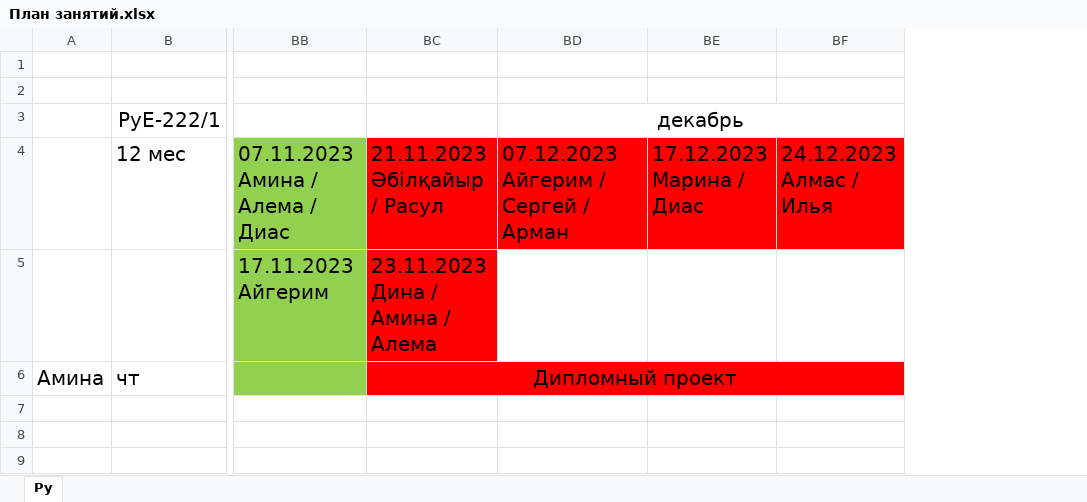
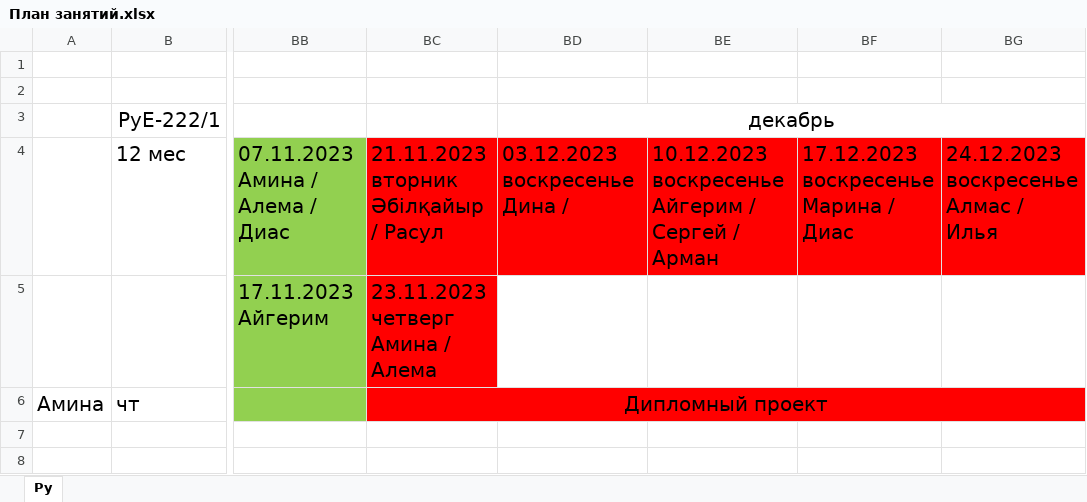
Before and after one commit to bogdandrienko/PyE-222-1, an Excel workbook: lections/План занятий.xlsx, sheet Py, drawn as a sheet; only a part is shown, gaps mark what is left out; values as stored, in another font and other column widths than the file's, no borders; removed rows and columns are numbered as before the commit, all else as after; ↵ is a line break in a cell; the diff names each change by its address in the sheet, - before the commit and + after, or states it on an @@ line.

Commit message:
Update План занятий.xlsx

```diff
--- a/lections/План занятий.xlsx (sheet Py)
+++ b/lections/План занятий.xlsx (sheet Py)
-column BE, row 4: 17.12.2023 ↵ Марина / Диас
-column BF, row 4: 24.12.2023 ↵ Алмас / ↵ Илья
+column BE, row 4: 10.12.2023 ↵ воскресенье ↵ Айгерим / Сергей / Арман
+column BF, row 4: 17.12.2023 ↵ воскресенье ↵ Марина / Диас
+column BG, row 4: 24.12.2023 ↵ воскресенье ↵ Алмас / ↵ Илья
-BC4: 21.11.2023 ↵ Әбілқайыр / Расул
+BC4: 21.11.2023 ↵ вторник ↵ Әбілқайыр / Расул
-BD4: 07.12.2023 ↵ Айгерим / Сергей / Арман
+BD4: 03.12.2023 ↵ воскресенье ↵ Дина /
-BC5: 23.11.2023 ↵ Дина / ↵ Амина / Алема
+BC5: 23.11.2023 ↵ четверг ↵ Амина / Алема
```
